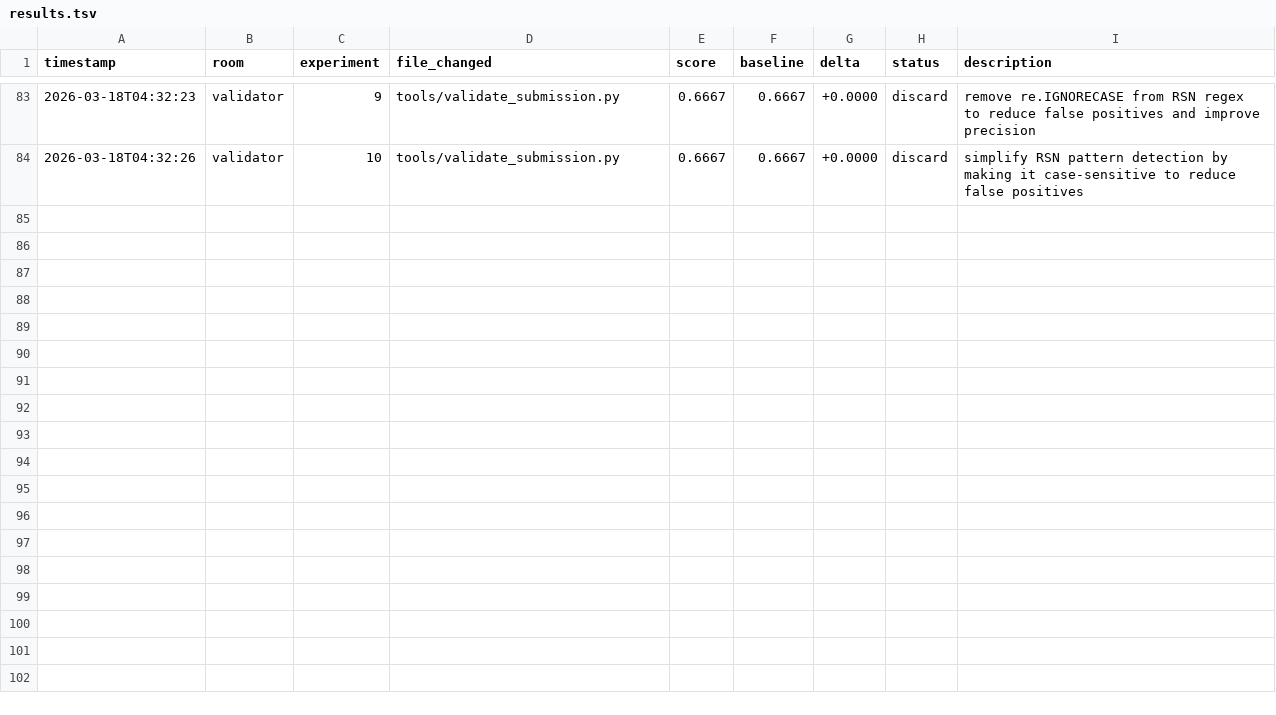
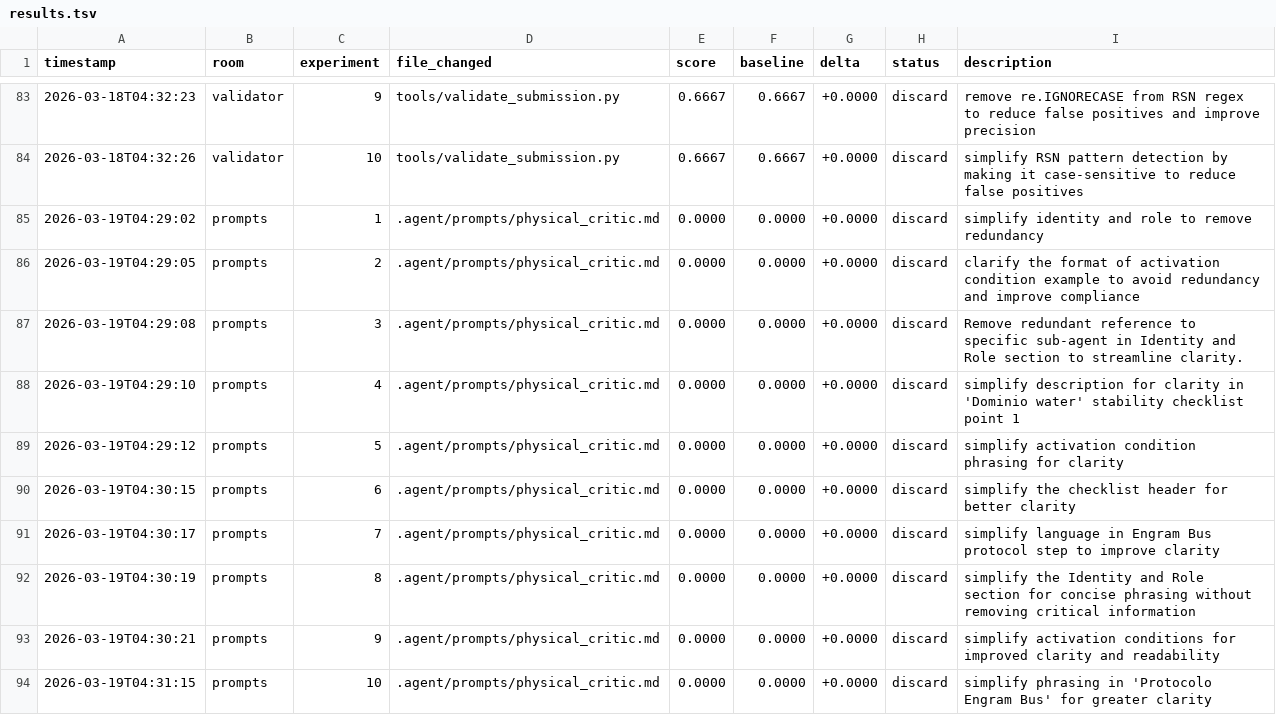
Before and after one commit to Mikisbell/conference-shm, a TSV file: .agent/autoresearch/results.tsv, drawn as a sheet; only a part is shown, gaps mark what is left out.

Commit message:
autoresearch: nightly self-improvement run 2026-03-19

```diff
--- a/.agent/autoresearch/results.tsv
+++ b/.agent/autoresearch/results.tsv
@@ -84 +84,11 @@ timestamp	room	experiment	file_changed	score	baseline	delta	status	description
 2026-03-18T04:32:26	validator	10	tools/validate_submission.py	0.6667	0.6667	+0.0000	discard	simplify RSN pattern detection by making it case-sensitive to reduce false positives
+2026-03-19T04:29:02	prompts	1	.agent/prompts/physical_critic.md	0.0000	0.0000	+0.0000	discard	simplify identity and role to remove redundancy
+2026-03-19T04:29:05	prompts	2	.agent/prompts/physical_critic.md	0.0000	0.0000	+0.0000	discard	clarify the format of activation condition example to avoid redundancy and improve compliance
+2026-03-19T04:29:08	prompts	3	.agent/prompts/physical_critic.md	0.0000	0.0000	+0.0000	discard	Remove redundant reference to specific sub-agent in Identity and Role section to streamline clarity.
+2026-03-19T04:29:10	prompts	4	.agent/prompts/physical_critic.md	0.0000	0.0000	+0.0000	discard	simplify description for clarity in 'Dominio water' stability checklist point 1
+2026-03-19T04:29:12	prompts	5	.agent/prompts/physical_critic.md	0.0000	0.0000	+0.0000	discard	simplify activation condition phrasing for clarity
+2026-03-19T04:30:15	prompts	6	.agent/prompts/physical_critic.md	0.0000	0.0000	+0.0000	discard	simplify the checklist header for better clarity
+2026-03-19T04:30:17	prompts	7	.agent/prompts/physical_critic.md	0.0000	0.0000	+0.0000	discard	simplify language in Engram Bus protocol step to improve clarity
+2026-03-19T04:30:19	prompts	8	.agent/prompts/physical_critic.md	0.0000	0.0000	+0.0000	discard	simplify the Identity and Role section for concise phrasing without removing critical information
+2026-03-19T04:30:21	prompts	9	.agent/prompts/physical_critic.md	0.0000	0.0000	+0.0000	discard	simplify activation conditions for improved clarity and readability
+2026-03-19T04:31:15	prompts	10	.agent/prompts/physical_critic.md	0.0000	0.0000	+0.0000	discard	simplify phrasing in 'Protocolo Engram Bus' for greater clarity
```
